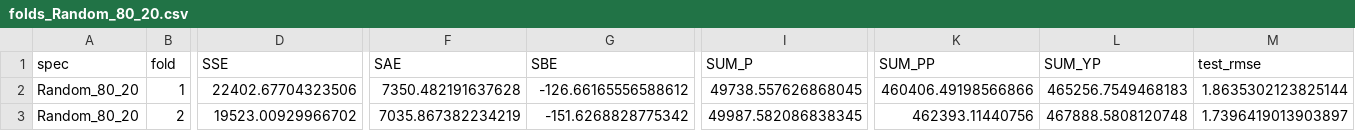
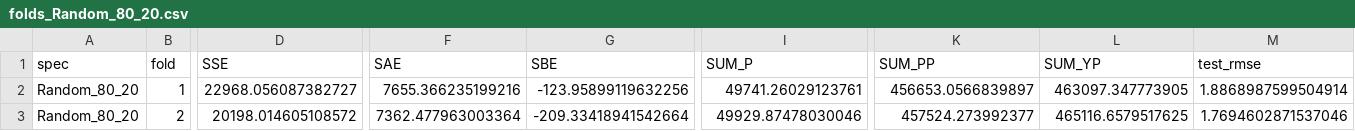
Before and after one commit to Aramazd-1/ML--EXAM, a CSV file: rf_outputs_nfip_clean/log_damage/folds_Random_80_20.csv, drawn as a sheet; only a part is shown, gaps mark what is left out; the diff covers the shown part only; the diff names each change by its address in the sheet, - before the commit and + after, or states it on an @@ line.

```diff
--- a/rf_outputs_nfip_clean/log_damage/folds_Random_80_20.csv
+++ b/rf_outputs_nfip_clean/log_damage/folds_Random_80_20.csv
-D2 (SSE): 22402.67704323506
+D2 (SSE): 22968.056087382727
-F2 (SAE): 7350.482191637628
+F2 (SAE): 7655.366235199216
-G2 (SBE): -126.66165556588612
+G2 (SBE): -123.95899119632256
-I2 (SUM_P): 49738.557626868045
+I2 (SUM_P): 49741.26029123761
-K2 (SUM_PP): 460406.49198566866
+K2 (SUM_PP): 456653.0566839897
-L2 (SUM_YP): 465256.7549468183
+L2 (SUM_YP): 463097.347773905
-M2 (test_rmse): 1.8635302123825144
+M2 (test_rmse): 1.8868987599504914
-D3 (SSE): 19523.00929966702
+D3 (SSE): 20198.014605108572
-F3 (SAE): 7035.867382234219
+F3 (SAE): 7362.477963003364
-G3 (SBE): -151.6268828775342
+G3 (SBE): -209.33418941542664
-I3 (SUM_P): 49987.582086838345
+I3 (SUM_P): 49929.87478030046
-K3 (SUM_PP): 462393.11440756
+K3 (SUM_PP): 457524.273992377
-L3 (SUM_YP): 467888.5808120748
+L3 (SUM_YP): 465116.6579517625
-M3 (test_rmse): 1.7396419013903897
+M3 (test_rmse): 1.7694602871537046
```
Also changed, not shown: 86 edited cells elsewhere in this file, rf_outputs_nfip_clean/log_damage/folds_LOEO_event.csv, rf_outputs_nfip_clean/log_damage/folds_LOSO_state.csv, 53 other files.
